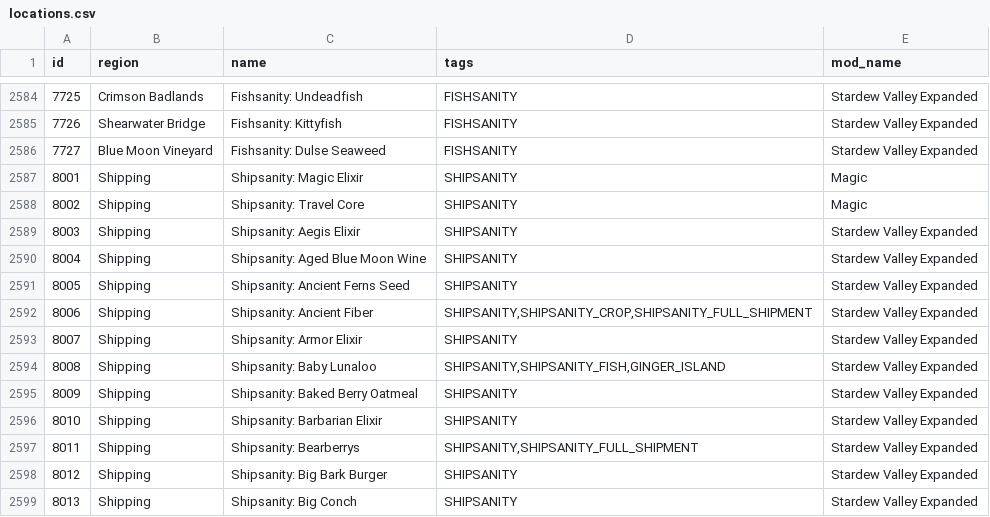
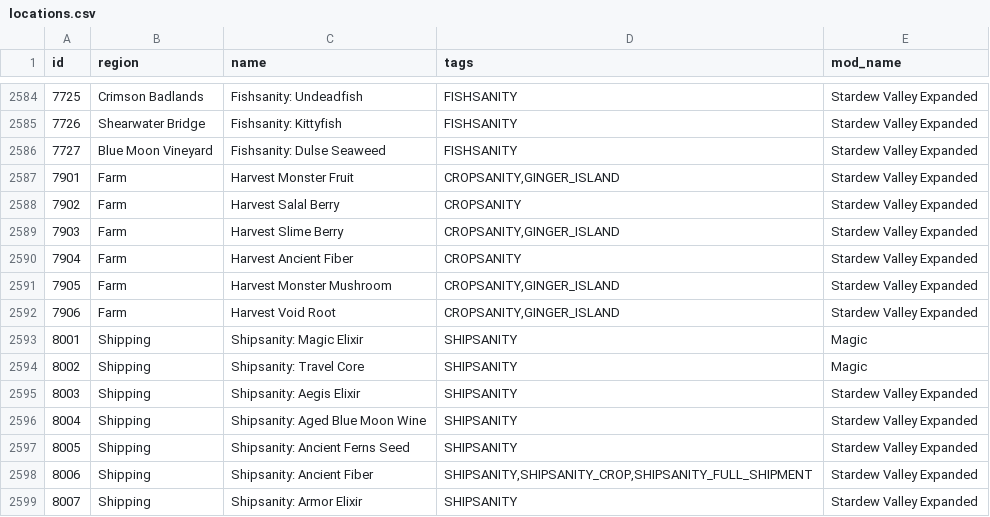
Before and after one commit to EmilyV99/Archipelago, a CSV file: worlds/stardew_valley/data/locations.csv, drawn as a sheet; only a part is shown, gaps mark what is left out; the shorter side is filled out with more unchanged rows.

Commit message:
Add Cropsanity locations

```diff
--- a/worlds/stardew_valley/data/locations.csv
+++ b/worlds/stardew_valley/data/locations.csv
@@ -2586,2 +2586,8 @@ id,region,name,tags,mod_name
 7727,Blue Moon Vineyard,Fishsanity: Dulse Seaweed,FISHSANITY,Stardew Valley Expanded
+7901,Farm,Harvest Monster Fruit,"CROPSANITY,GINGER_ISLAND",Stardew Valley Expanded
+7902,Farm,Harvest Salal Berry,CROPSANITY,Stardew Valley Expanded
+7903,Farm,Harvest Slime Berry,"CROPSANITY,GINGER_ISLAND",Stardew Valley Expanded
+7904,Farm,Harvest Ancient Fiber,CROPSANITY,Stardew Valley Expanded
+7905,Farm,Harvest Monster Mushroom,"CROPSANITY,GINGER_ISLAND",Stardew Valley Expanded
+7906,Farm,Harvest Void Root,"CROPSANITY,GINGER_ISLAND",Stardew Valley Expanded
 8001,Shipping,Shipsanity: Magic Elixir,SHIPSANITY,Magic
```
Also changed, not shown: 1 other file.
